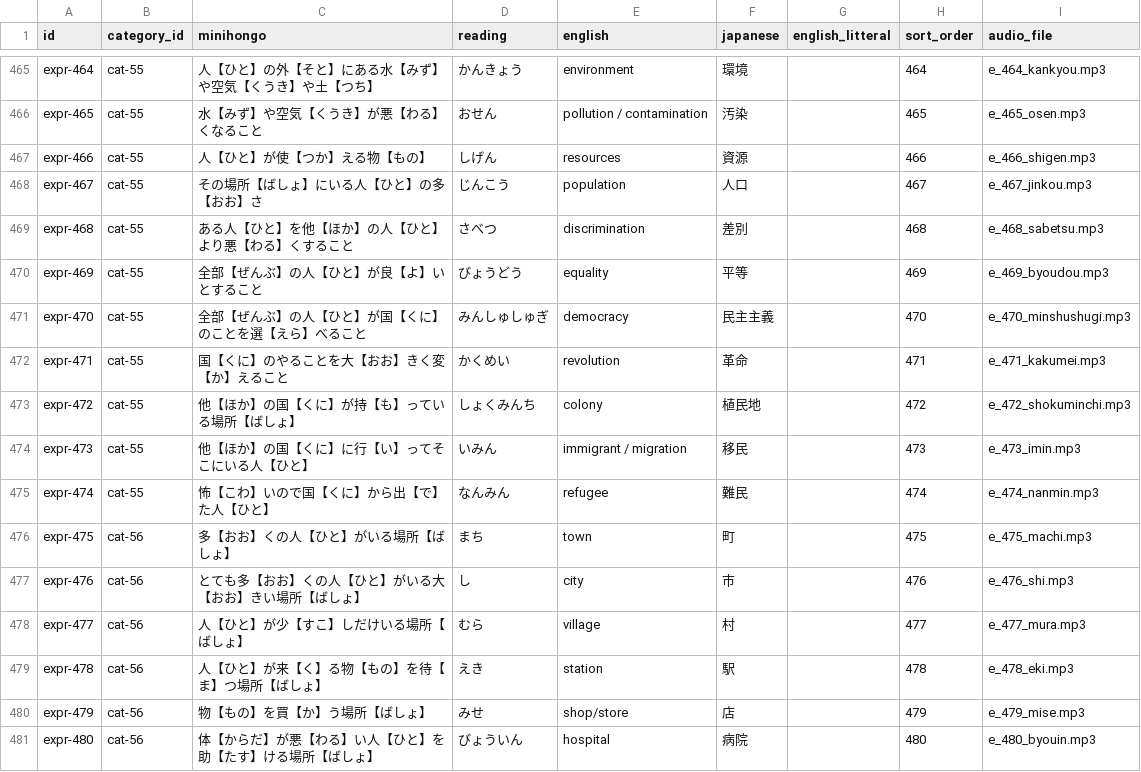
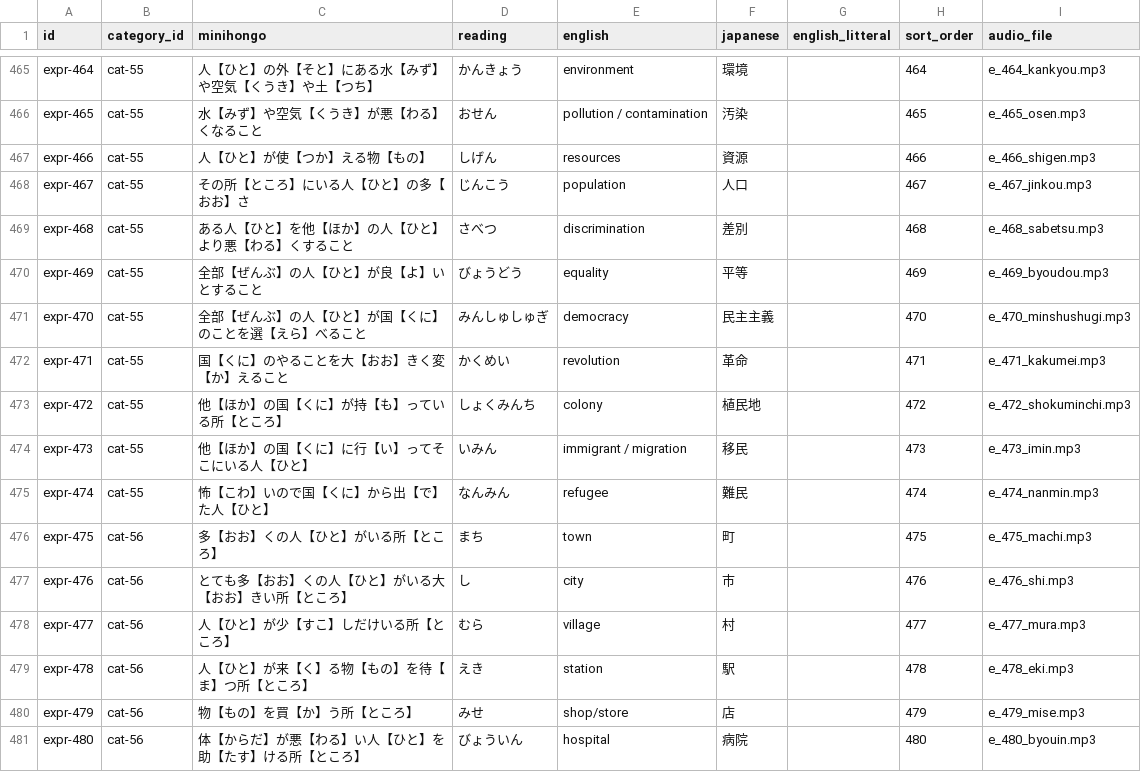
Before and after one commit to KakkoiDev/minihongo, a CSV file: data/expressions.csv, drawn as a sheet; only a part is shown, gaps mark what is left out; the diff covers the shown part only.

```diff
--- a/data/expressions.csv
+++ b/data/expressions.csv
@@ -467,3 +467,3 @@ expr-465,cat-55,水【みず】や空気【くうき】が悪【わる】くな
 expr-466,cat-55,人【ひと】が使【つか】える物【もの】,しげん,resources,資源,,466,e_466_shigen.mp3
-expr-467,cat-55,その場所【ばしょ】にいる人【ひと】の多【おお】さ,じんこう,population,人口,,467,e_467_jinkou.mp3
+expr-467,cat-55,その所【ところ】にいる人【ひと】の多【おお】さ,じんこう,population,人口,,467,e_467_jinkou.mp3
 expr-468,cat-55,ある人【ひと】を他【ほか】の人【ひと】より悪【わる】くすること,さべつ,discrimination,差別,,468,e_468_sabetsu.mp3
@@ -472,10 +472,10 @@ expr-470,cat-55,全部【ぜんぶ】の人【ひと】が国【くに】のこ
 expr-471,cat-55,国【くに】のやることを大【おお】きく変【か】えること,かくめい,revolution,革命,,471,e_471_kakumei.mp3
-expr-472,cat-55,他【ほか】の国【くに】が持【も】っている場所【ばしょ】,しょくみんち,colony,植民地,,472,e_472_shokuminchi.mp3
+expr-472,cat-55,他【ほか】の国【くに】が持【も】っている所【ところ】,しょくみんち,colony,植民地,,472,e_472_shokuminchi.mp3
 expr-473,cat-55,他【ほか】の国【くに】に行【い】ってそこにいる人【ひと】,いみん,immigrant / migration,移民,,473,e_473_imin.mp3
 expr-474,cat-55,怖【こわ】いので国【くに】から出【で】た人【ひと】,なんみん,refugee,難民,,474,e_474_nanmin.mp3
-expr-475,cat-56,多【おお】くの人【ひと】がいる場所【ばしょ】,まち,town,町,,475,e_475_machi.mp3
-expr-476,cat-56,とても多【おお】くの人【ひと】がいる大【おお】きい場所【ばしょ】,し,city,市,,476,e_476_shi.mp3
-expr-477,cat-56,人【ひと】が少【すこ】しだけいる場所【ばしょ】,むら,village,村,,477,e_477_mura.mp3
-expr-478,cat-56,人【ひと】が来【く】る物【もの】を待【ま】つ場所【ばしょ】,えき,station,駅,,478,e_478_eki.mp3
-expr-479,cat-56,物【もの】を買【か】う場所【ばしょ】,みせ,shop/store,店,,479,e_479_mise.mp3
-expr-480,cat-56,体【からだ】が悪【わる】い人【ひと】を助【たす】ける場所【ばしょ】,びょういん,hospital,病院,,480,e_480_byouin.mp3
+expr-475,cat-56,多【おお】くの人【ひと】がいる所【ところ】,まち,town,町,,475,e_475_machi.mp3
+expr-476,cat-56,とても多【おお】くの人【ひと】がいる大【おお】きい所【ところ】,し,city,市,,476,e_476_shi.mp3
+expr-477,cat-56,人【ひと】が少【すこ】しだけいる所【ところ】,むら,village,村,,477,e_477_mura.mp3
+expr-478,cat-56,人【ひと】が来【く】る物【もの】を待【ま】つ所【ところ】,えき,station,駅,,478,e_478_eki.mp3
+expr-479,cat-56,物【もの】を買【か】う所【ところ】,みせ,shop/store,店,,479,e_479_mise.mp3
+expr-480,cat-56,体【からだ】が悪【わる】い人【ひと】を助【たす】ける所【ところ】,びょういん,hospital,病院,,480,e_480_byouin.mp3
```
Also changed, not shown: 93 edited cells elsewhere in this file, data/categories.csv, data/compounds.csv, 5 other files.
